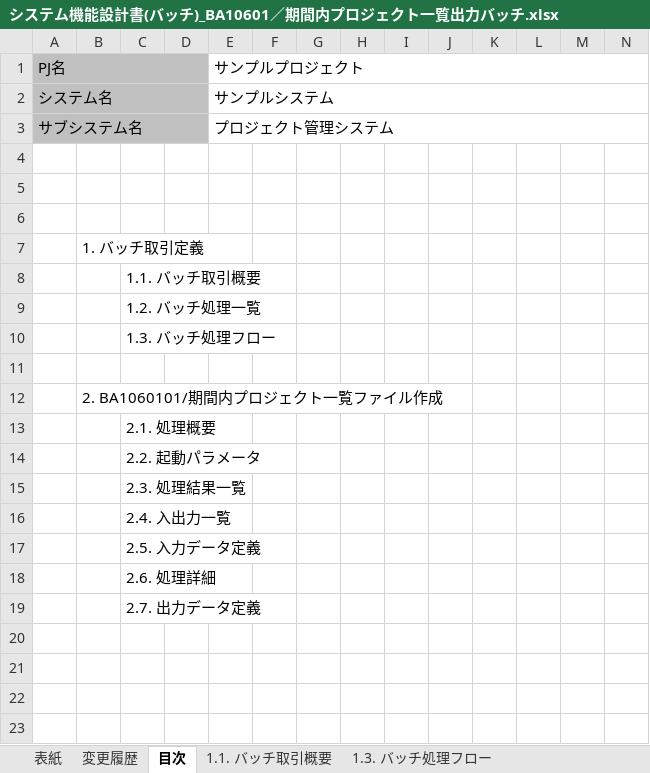
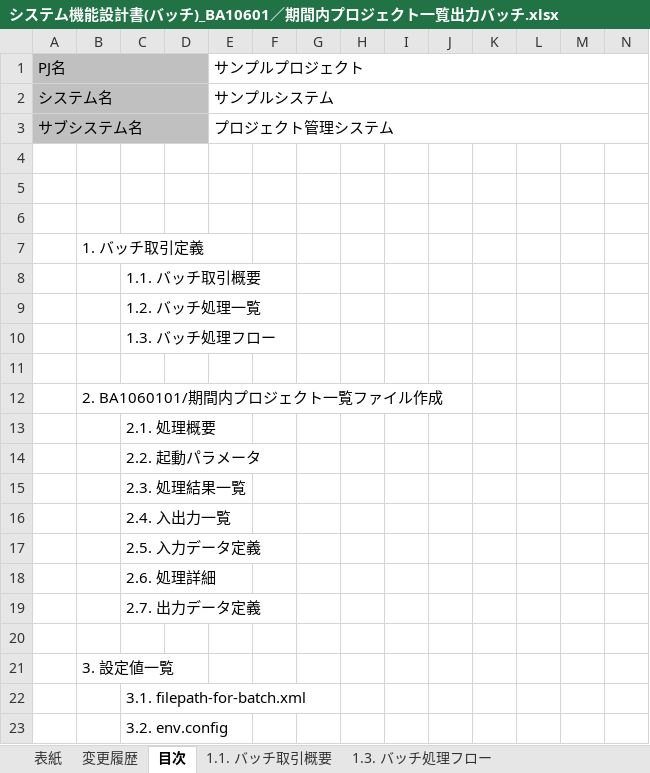
Before and after one commit to Fintan-contents/nablarch-system-development-guide, an Excel workbook: サンプルプロジェクト/設計書/A1_プロジェクト管理システム/030_アプリ設計/010_システム機能設計/システム機能設計書(バッチ)_BA10601／期間内プロジェクト一覧出力バッチ.xlsx, sheet 目次, drawn as a sheet; only a part is shown; values as stored, in another font and other column widths than the file's, no borders; rows hold the shown columns only; the diff names each change by its address in the sheet, - before the commit and + after, or states it on an @@ line.

Commit message:
ディレクトリ定義について、3. 設定値一覧を追加

```diff
--- a/サンプルプロジェクト/設計書/A1_プロジェクト管理システム/030_アプリ設計/010_システム機能設計/システム機能設計書(バッチ)_BA10601／期間内プロジェクト一覧出力バッチ.xlsx (sheet 目次)
+++ b/サンプルプロジェクト/設計書/A1_プロジェクト管理システム/030_アプリ設計/010_システム機能設計/システム機能設計書(バッチ)_BA10601／期間内プロジェクト一覧出力バッチ.xlsx (sheet 目次)
+row 20: (empty)
+row 21:  | 3. 設定値一覧
+row 22:  |  | 3.1. filepath-for-batch.xml
+row 23:  |  | 3.2. env.config
```
Also changed, not shown: sheet 変更履歴, other sheet tabs, charts or pictures.
